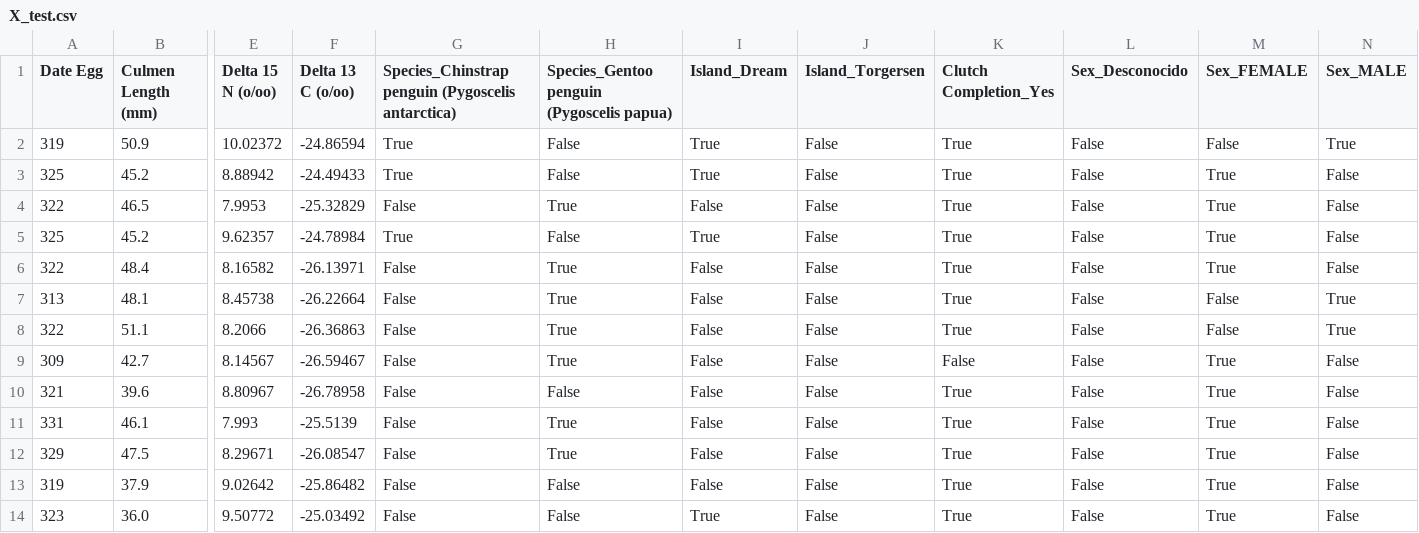
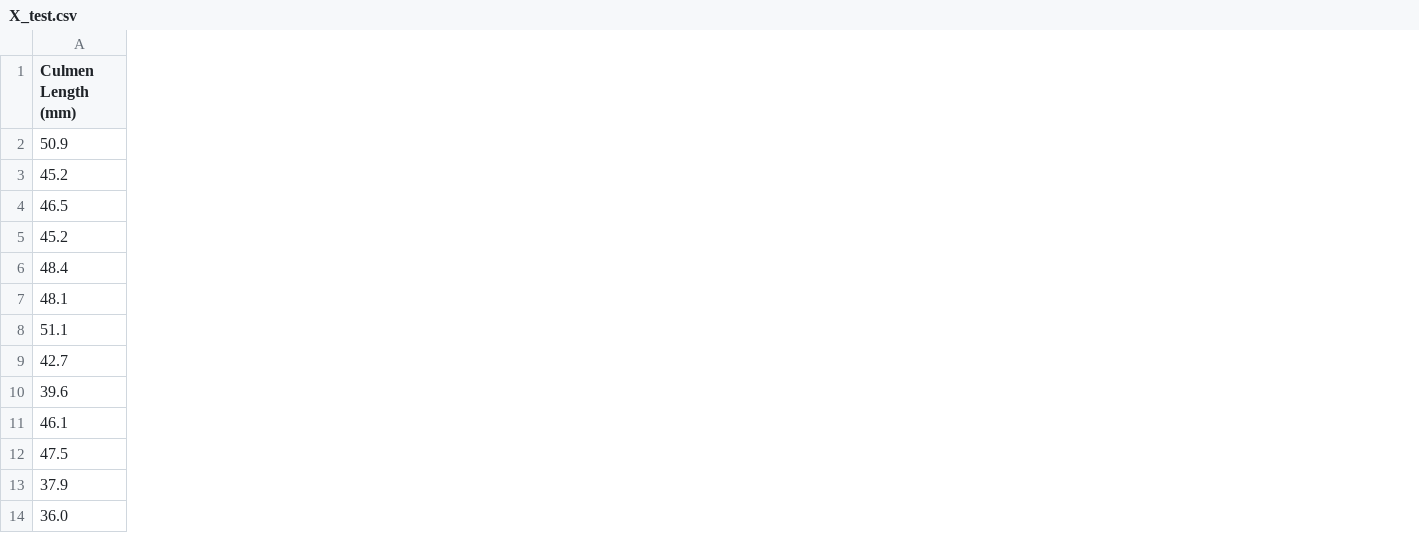
Before and after one commit to felaponte/MLOps2, a CSV file: X_test.csv, drawn as a sheet; only a part is shown, gaps mark what is left out; the diff names each change by its address in the sheet, - before the commit and + after, or states it on an @@ line.

```diff
--- a/X_test.csv
+++ b/X_test.csv
-column A (Date Egg), rows 2-14: 319 | 325 | 322 | 325 | 322 | 313 | 322 | 309 | 321 | 331 | 329 | 319 | 323
-column E (Delta 15 N (o/oo)), rows 2-14: 10.02372 | 8.88942 | 7.9953 | 9.62357 | 8.16582 | 8.45738 | 8.2066 | 8.14567 | 8.80967 | 7.993 | 8.29671 | 9.02642 | 9.50772
-column F (Delta 13 C (o/oo)), rows 2-14: -24.86594 | -24.49433 | -25.32829 | -24.78984 | -26.13971 | -26.22664 | -26.36863 | -26.59467 | -26.78958 | -25.5139 | -26.08547 | -25.86482 | -25.03492
-column G, rows 1-14: Species_Chinstrap penguin (Pygoscelis antarctica) | True | True | False | True | False | False | False | False | False | False | False | False | False
-column H, rows 1-14: Species_Gentoo penguin (Pygoscelis papua) | False | False | True | False | True | True | True | True | False | True | True | False | False
-column I (Island_Dream), rows 2-14: True | True | False | True | False | False | False | False | False | False | False | False | True
-column J (Island_Torgersen), rows 2-14: all False
-column K (Clutch Completion_Yes), rows 2-14: True | True | True | True | True | True | True | False | True | True | True | True | True
-column L (Sex_Desconocido), rows 2-14: all False
-column M (Sex_FEMALE), rows 2-14: False | True | True | True | True | False | False | True | True | True | True | True | True
-column N (Sex_MALE), rows 2-14: True | False | False | False | False | True | True | False | False | False | False | False | False
```
Also changed, not shown: 8 other files.
